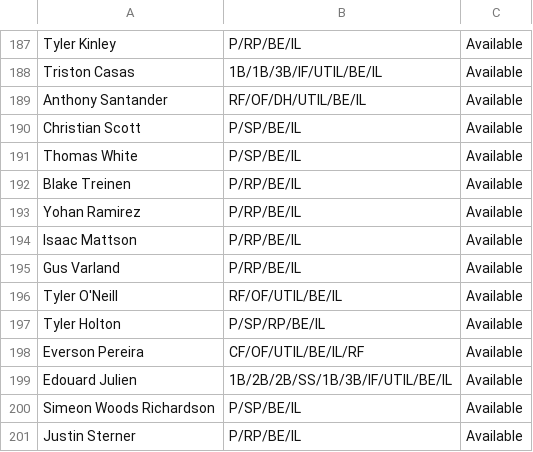
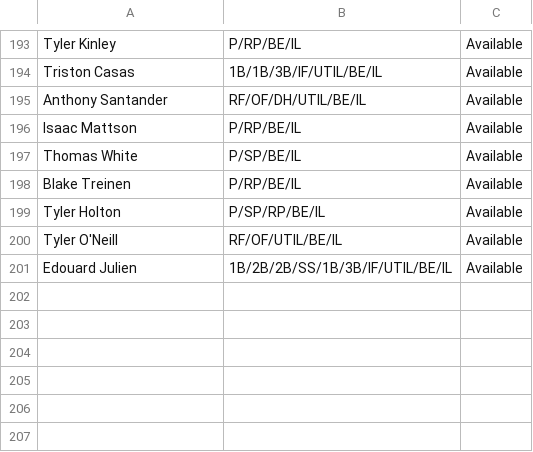
Before and after one commit to Arias29/fantasy-baseball-command-center, a CSV file: espn_free_agents.csv, drawn as a sheet; only a part is shown, gaps mark what is left out; the diff covers the shown part only.

```diff
--- a/espn_free_agents.csv
+++ b/espn_free_agents.csv
@@ -189,13 +195,7 @@ Triston Casas,1B/1B/3B/IF/UTIL/BE/IL,Available
 Anthony Santander,RF/OF/DH/UTIL/BE/IL,Available
-Christian Scott,P/SP/BE/IL,Available
+Isaac Mattson,P/RP/BE/IL,Available
 Thomas White,P/SP/BE/IL,Available
 Blake Treinen,P/RP/BE/IL,Available
-Yohan Ramirez,P/RP/BE/IL,Available
-Isaac Mattson,P/RP/BE/IL,Available
-Gus Varland,P/RP/BE/IL,Available
+Tyler Holton,P/SP/RP/BE/IL,Available
 Tyler O'Neill,RF/OF/UTIL/BE/IL,Available
-Tyler Holton,P/SP/RP/BE/IL,Available
-Everson Pereira,CF/OF/UTIL/BE/IL/RF,Available
 Edouard Julien,1B/2B/2B/SS/1B/3B/IF/UTIL/BE/IL,Available
-Simeon Woods Richardson,P/SP/BE/IL,Available
-Justin Sterner,P/RP/BE/IL,Available
```
Also changed, not shown: 4 added rows and 64 moved rows elsewhere in this file, Fangraphs_Hitter_thebatx_ros.csv, espn_current_rosters.csv, 2 other files.
